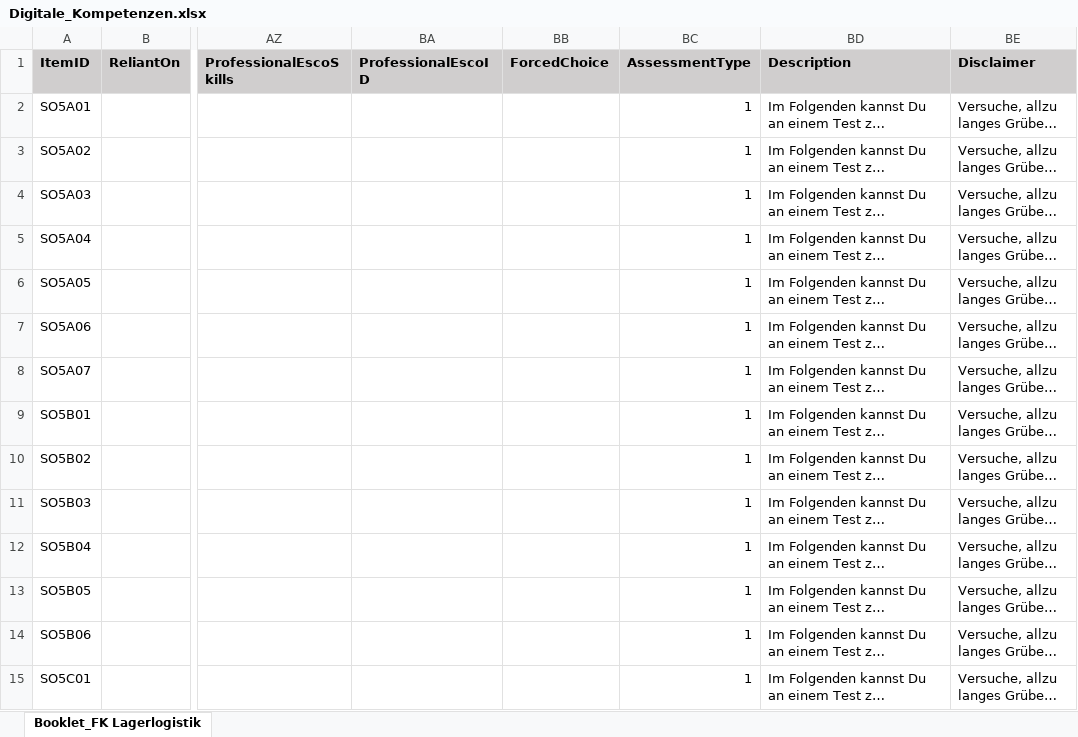
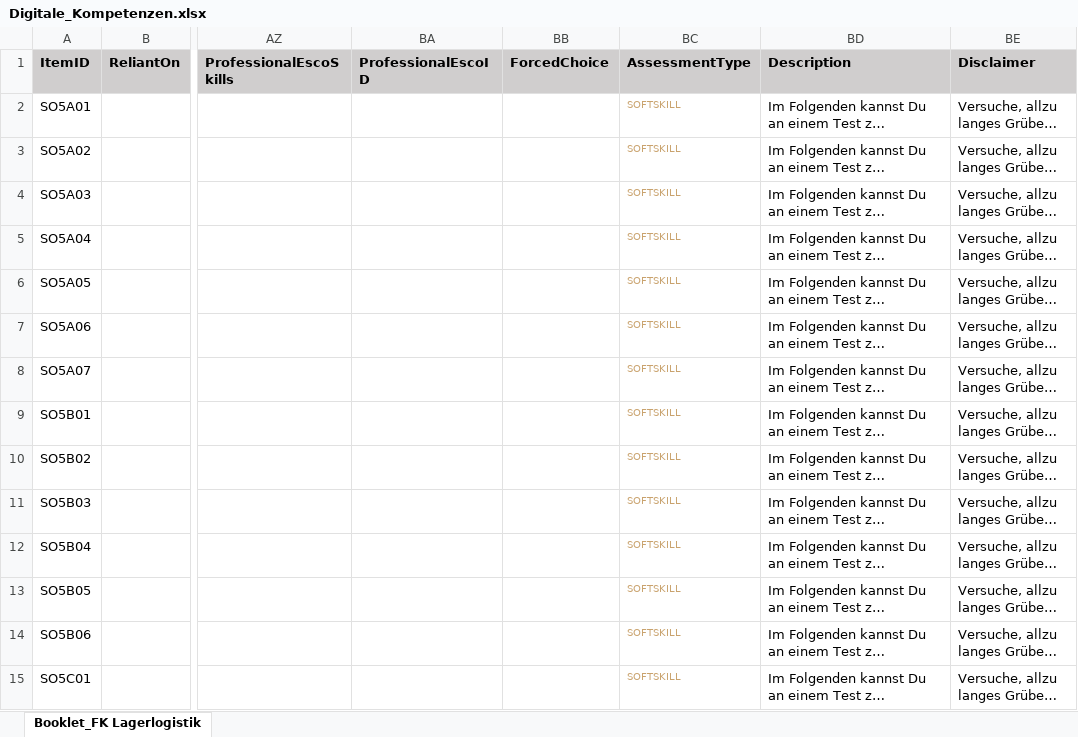
Before and after one commit to HDBW/APOLLO, an Excel workbook: src/cloud/backend/apollo.cloud/Graph.Apollo.Cloud.Assessment/Data/Digitale_Kompetenzen.xlsx, sheet Booklet_FK Lagerlogistik, drawn as a sheet; only a part is shown, gaps mark what is left out; long unchanged cells end in …; values as stored, in another font and other column widths than the file's, no borders; table styles not drawn; the diff covers the shown part only; the diff names each change by its address in the sheet, - before the commit and + after, or states it on an @@ line.

Commit message:
Fixed UseCase Data and Creation
- Added Publisher
- Added Duration
- Fixed Assessment Type
- Fixed QuestionItems -> AnswerItems -> Layout Mapping
- Fixed Answer Result for EAFrequency, Survey and Rating
- Fixed Minor Datastruc Issue in AssessmentService

Co-Authored-By: talisi <5801746+talisi@users.noreply.github.com>

```diff
--- a/src/cloud/backend/apollo.cloud/Graph.Apollo.Cloud.Assessment/Data/Digitale_Kompetenzen.xlsx (sheet Booklet_FK Lagerlogistik)
+++ b/src/cloud/backend/apollo.cloud/Graph.Apollo.Cloud.Assessment/Data/Digitale_Kompetenzen.xlsx (sheet Booklet_FK Lagerlogistik)
-BC2:BC15 (AssessmentType): 1
+BC2:BC15 (AssessmentType): SOFTSKILL
-BC2:BC15 text colour: black
+BC2:BC15 text colour: #C9A26D, text size: smaller
```
Also changed, not shown: 41 edited cells and cell formats elsewhere in this sheet, src/cloud/backend/apollo.cloud/Graph.Apollo.Cloud.Assessment/Data/Booklet_FK_Lagerlogistik.xlsx, src/cloud/backend/apollo.cloud/Graph.Apollo.Cloud.Assessment/Data/UseCaseCourseData.xlsx, 4 other files.
